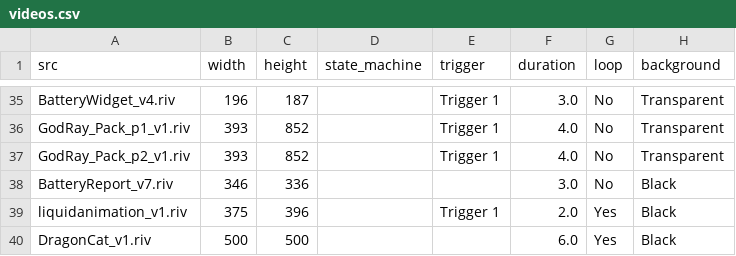
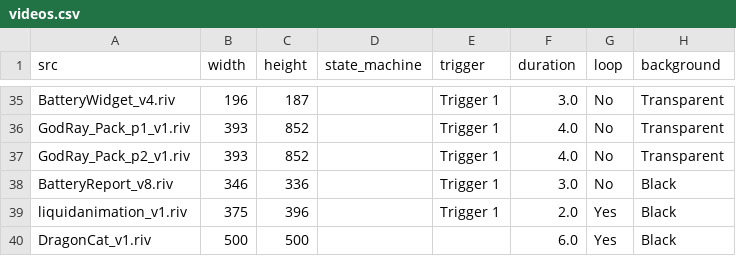
Before and after one commit to KurganskiYu/Rive, a CSV file: videos.csv, drawn as a sheet; only a part is shown, gaps mark what is left out; the diff names each change by its address in the sheet, - before the commit and + after, or states it on an @@ line.

Commit message:
battery report 8

```diff
--- a/videos.csv
+++ b/videos.csv
-A38 (src): BatteryReport_v7.riv
+A38 (src): BatteryReport_v8.riv
-E38 (trigger): (empty)
+E38 (trigger): Trigger 1
```
Also changed, not shown: 5 other files.
